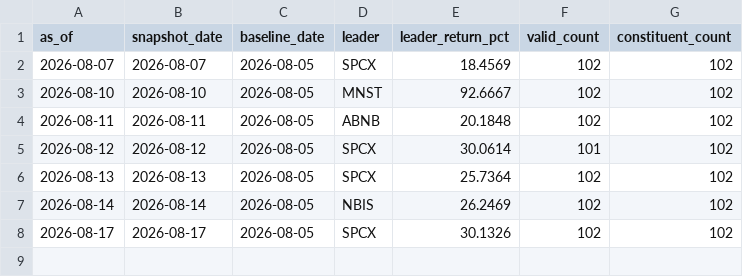
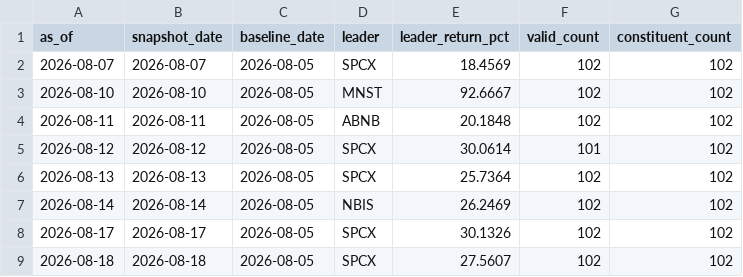
Before and after one commit to lilei785449/ndx-mom30-site, a CSV file: data/ndx_mom30_history.csv, drawn as a sheet; the diff names each change by its address in the sheet, - before the commit and + after, or states it on an @@ line.

```diff
--- a/data/ndx_mom30_history.csv
+++ b/data/ndx_mom30_history.csv
+row 9: 2026-08-18 | 2026-08-18 | 2026-08-05 | SPCX | 27.5607 | 102 | 102
```
Also changed, not shown: data/ndx_mom30_all.csv, data/ndx_mom30_top30.csv, 2 other files.
